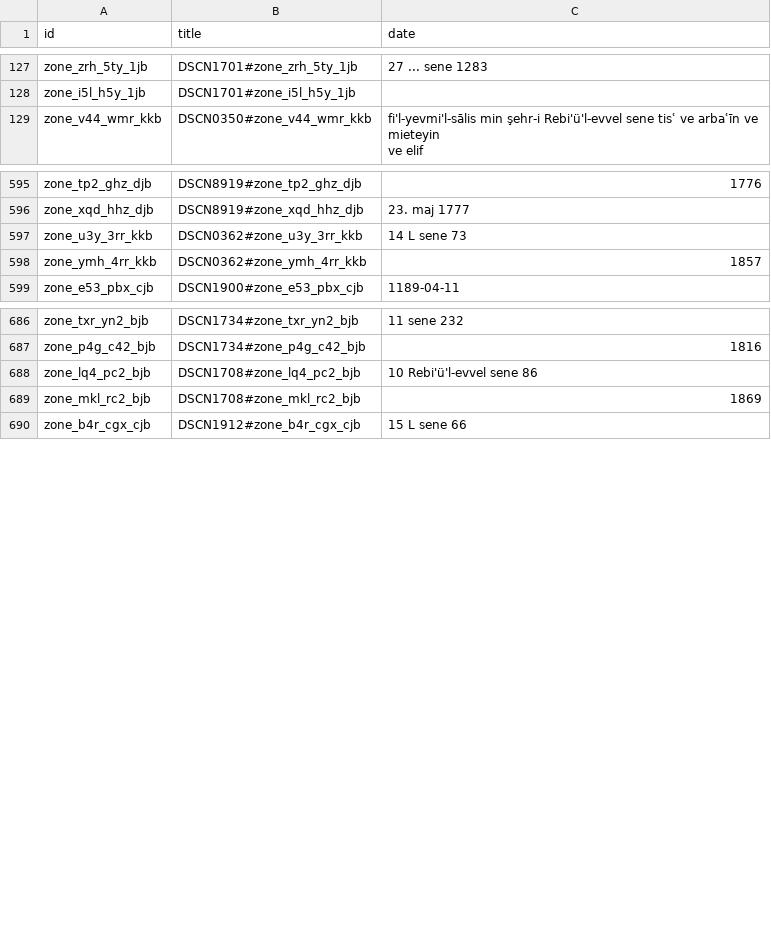
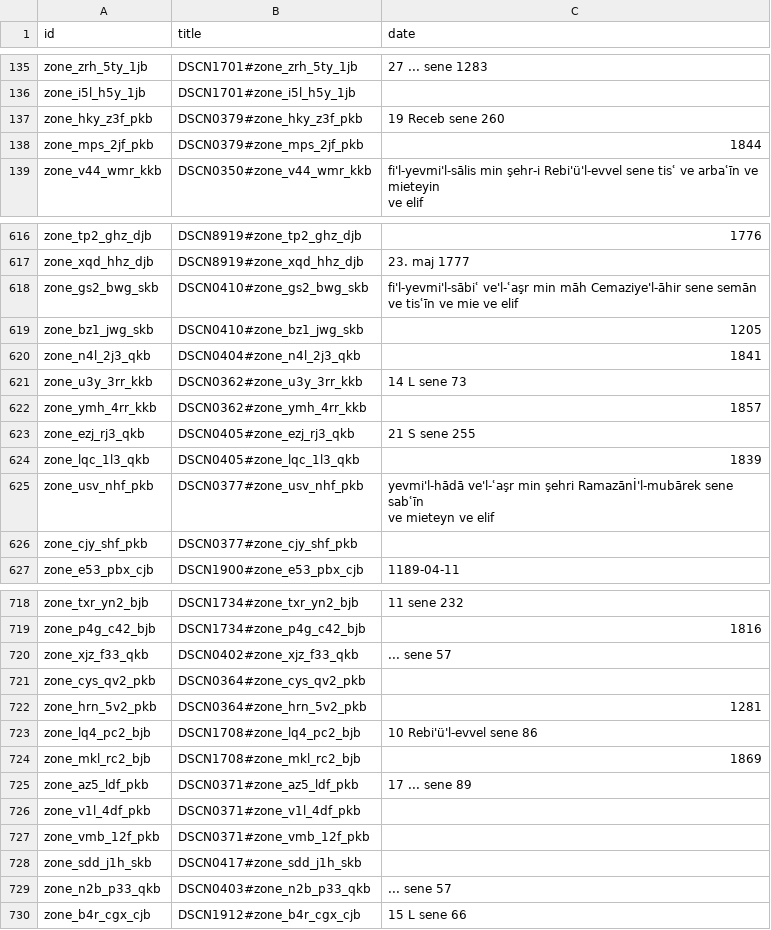
Before and after one commit to nakamura196/saji, a CSV file: scripts/neo4j/data/docs.csv, drawn as a sheet; only a part is shown, gaps mark what is left out; the diff covers the shown part only.

```diff
--- a/scripts/neo4j/data/docs.csv
+++ b/scripts/neo4j/data/docs.csv
@@ -135,2 +144,4 @@ zone_zrh_5ty_1jb,DSCN1701#zone_zrh_5ty_1jb,27 ... sene 1283
 zone_i5l_h5y_1jb,DSCN1701#zone_i5l_h5y_1jb,
+zone_hky_z3f_pkb,DSCN0379#zone_hky_z3f_pkb,19 Receb sene 260
+zone_mps_2jf_pkb,DSCN0379#zone_mps_2jf_pkb,1844
 zone_v44_wmr_kkb,DSCN0350#zone_v44_wmr_kkb,"fi'l-yevmi'l-sālis min şehr-i Rebi'ü'l-evvel sene tisʿ ve arbaʿīn ve mieteyin
@@ -638,4 +661,12 @@ zone_tp2_ghz_djb,DSCN8919#zone_tp2_ghz_djb,1776
 zone_xqd_hhz_djb,DSCN8919#zone_xqd_hhz_djb,23. maj 1777
+zone_gs2_bwg_skb,DSCN0410#zone_gs2_bwg_skb,fi'l-yevmi'l-sābiʿ ve'l-ʿaşr min māh Cemaziye'l-āhir sene semān ve tisʿīn ve mie ve elif
+zone_bz1_jwg_skb,DSCN0410#zone_bz1_jwg_skb,1205
+zone_n4l_2j3_qkb,DSCN0404#zone_n4l_2j3_qkb,1841
 zone_u3y_3rr_kkb,DSCN0362#zone_u3y_3rr_kkb,14 L sene 73
 zone_ymh_4rr_kkb,DSCN0362#zone_ymh_4rr_kkb,1857
+zone_ezj_rj3_qkb,DSCN0405#zone_ezj_rj3_qkb,21 S sene 255
+zone_lqc_1l3_qkb,DSCN0405#zone_lqc_1l3_qkb,1839
+zone_usv_nhf_pkb,DSCN0377#zone_usv_nhf_pkb,"yevmi'l-hādā ve'l-ʿaşr min şehri Ramazānİ'l-mubārek sene sabʿīn
+          ve mieteyn ve elif"
+zone_cjy_shf_pkb,DSCN0377#zone_cjy_shf_pkb,
 zone_e53_pbx_cjb,DSCN1900#zone_e53_pbx_cjb,1189-04-11
@@ -737,4 +773,12 @@ zone_txr_yn2_bjb,DSCN1734#zone_txr_yn2_bjb,11 sene 232
 zone_p4g_c42_bjb,DSCN1734#zone_p4g_c42_bjb,1816
+zone_xjz_f33_qkb,DSCN0402#zone_xjz_f33_qkb,... sene 57
+zone_cys_qv2_pkb,DSCN0364#zone_cys_qv2_pkb,
+zone_hrn_5v2_pkb,DSCN0364#zone_hrn_5v2_pkb,1281
 zone_lq4_pc2_bjb,DSCN1708#zone_lq4_pc2_bjb,10 Rebi'ü'l-evvel sene 86
 zone_mkl_rc2_bjb,DSCN1708#zone_mkl_rc2_bjb,1869
+zone_az5_ldf_pkb,DSCN0371#zone_az5_ldf_pkb,17 ... sene 89
+zone_v1l_4df_pkb,DSCN0371#zone_v1l_4df_pkb,
+zone_vmb_12f_pkb,DSCN0371#zone_vmb_12f_pkb,
+zone_sdd_j1h_skb,DSCN0417#zone_sdd_j1h_skb,
+zone_n2b_p33_qkb,DSCN0403#zone_n2b_p33_qkb,... sene 57
 zone_b4r_cgx_cjb,DSCN1912#zone_b4r_cgx_cjb,15 L sene 66
```
Also changed, not shown: 31 added rows and 1 edited cell elsewhere in this file, scripts/neo4j/data/docs_r.csv, scripts/neo4j/data/persons.csv, 9 other files.
